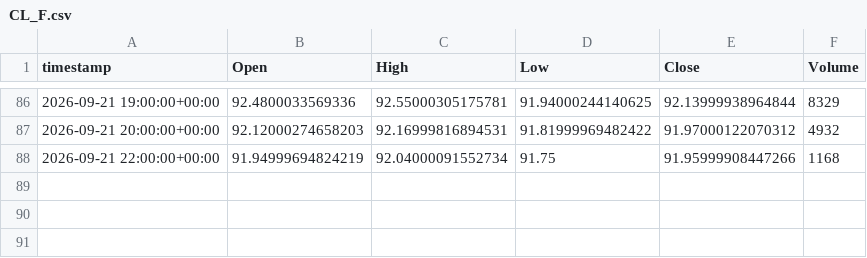
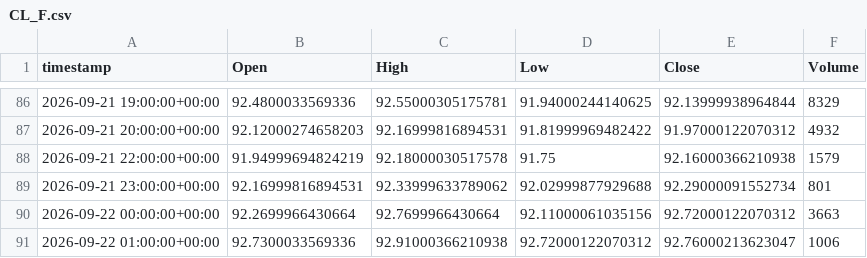
Before and after one commit to evsayar33-oss/tier1_quant_terminal, a CSV file: ohlcv_history/CL_F.csv, drawn as a sheet; only a part is shown, gaps mark what is left out.

```diff
--- a/ohlcv_history/CL_F.csv
+++ b/ohlcv_history/CL_F.csv
@@ -87,2 +87,5 @@ timestamp,Open,High,Low,Close,Volume
 2026-09-21 20:00:00+00:00,92.12000274658203,92.16999816894531,91.81999969482422,91.97000122070312,4932
-2026-09-21 22:00:00+00:00,91.94999694824219,92.04000091552734,91.75,91.95999908447266,1168
+2026-09-21 22:00:00+00:00,91.94999694824219,92.18000030517578,91.75,92.16000366210938,1579
+2026-09-21 23:00:00+00:00,92.16999816894531,92.33999633789062,92.02999877929688,92.29000091552734,801
+2026-09-22 00:00:00+00:00,92.2699966430664,92.7699966430664,92.11000061035156,92.72000122070312,3663
+2026-09-22 01:00:00+00:00,92.7300033569336,92.91000366210938,92.72000122070312,92.76000213623047,1006
```
Also changed, not shown: ohlcv_history/DX-Y.NYB.csv, ohlcv_history/GC_F.csv, 29 other files.
